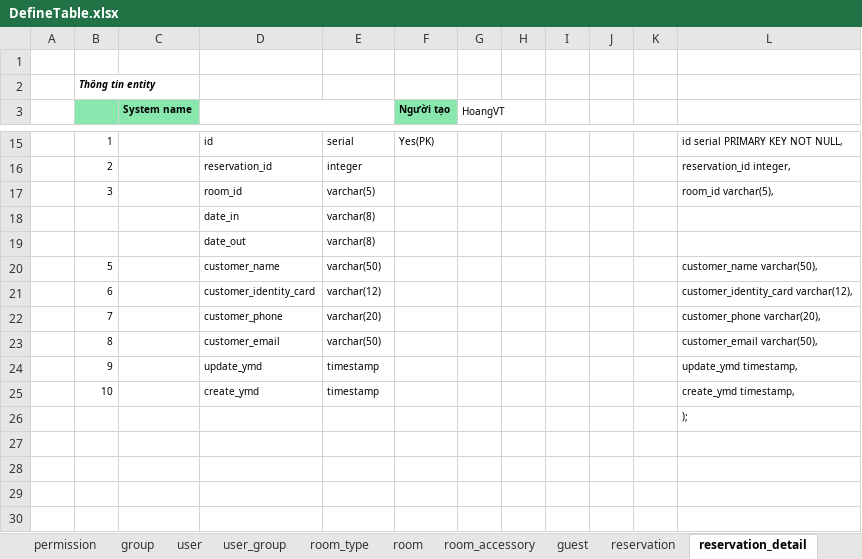
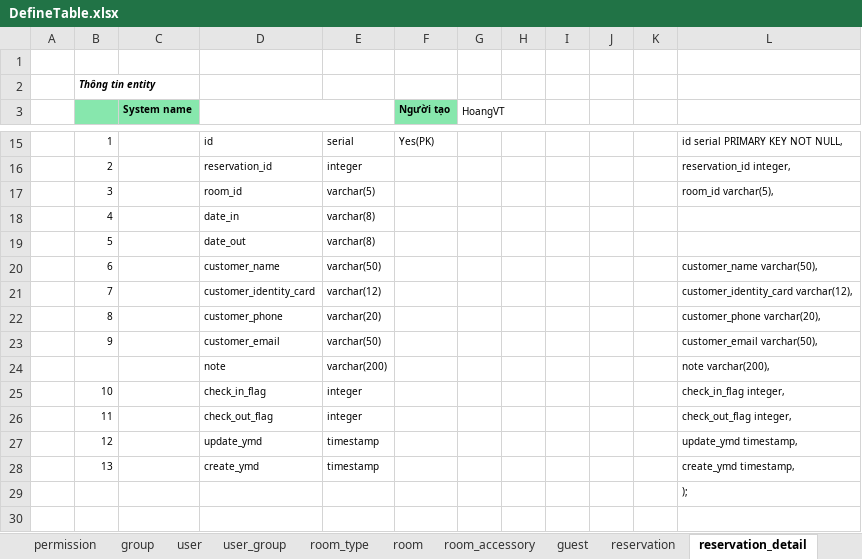
Before and after one commit to hungnv3695/Final_Project, an Excel workbook: Database/DefineTable.xlsx, sheet reservation_detail, drawn as a sheet; only a part is shown, gaps mark what is left out; the shorter side is filled out with more unchanged rows; values as stored, in another font and other column widths than the file's, no borders; addresses are those after the commit; the diff names each change by its address in the sheet, - before the commit and + after, or states it on an @@ line.

```diff
--- a/Database/DefineTable.xlsx (sheet reservation_detail)
+++ b/Database/DefineTable.xlsx (sheet reservation_detail)
-B18: (empty)
+B18: 4
-B19: (empty)
+B19: 5
-B20: 5
+B20: 6
-B21: 6
+B21: 7
-B22: 7
+B22: 8
-B23: 8
+B23: 9
+row 24:  |  |  | note | varchar(200) |  |  |  |  |  |  | note varchar(200),
+row 25:  | 10 |  | check_in_flag | integer |  |  |  |  |  |  | check_in_flag integer,
+row 26:  | 11 |  | check_out_flag | integer |  |  |  |  |  |  | check_out_flag integer,
-B27: 9
+B27: 12
-B28: 10
+B28: 13
```
Also changed, not shown: formulas that keep their value, Database/DataSQL-Demo.xlsx, 2 other files.
